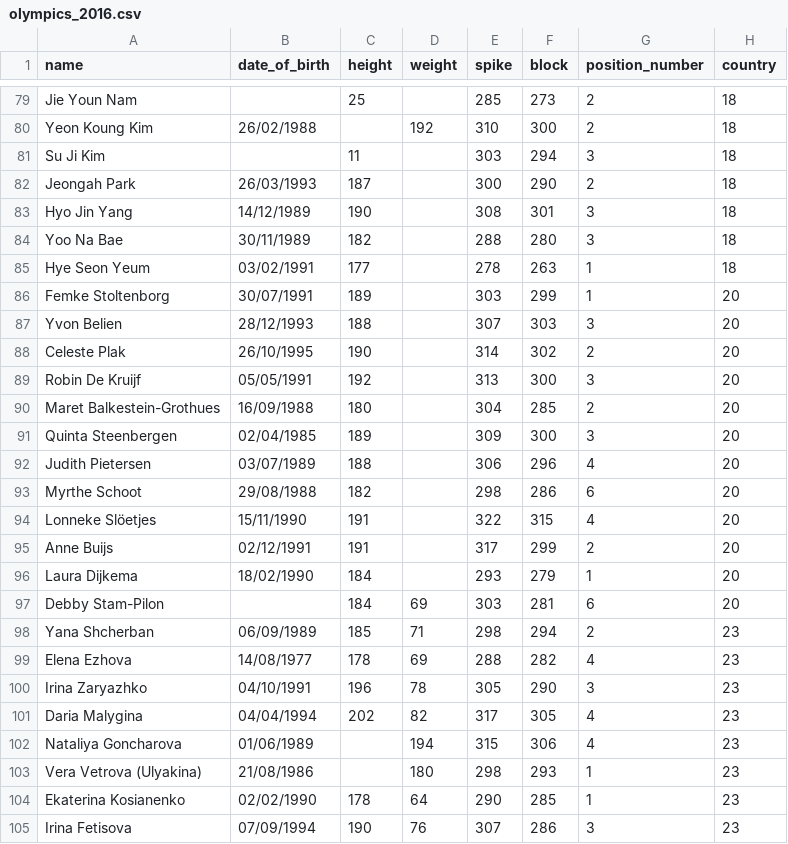
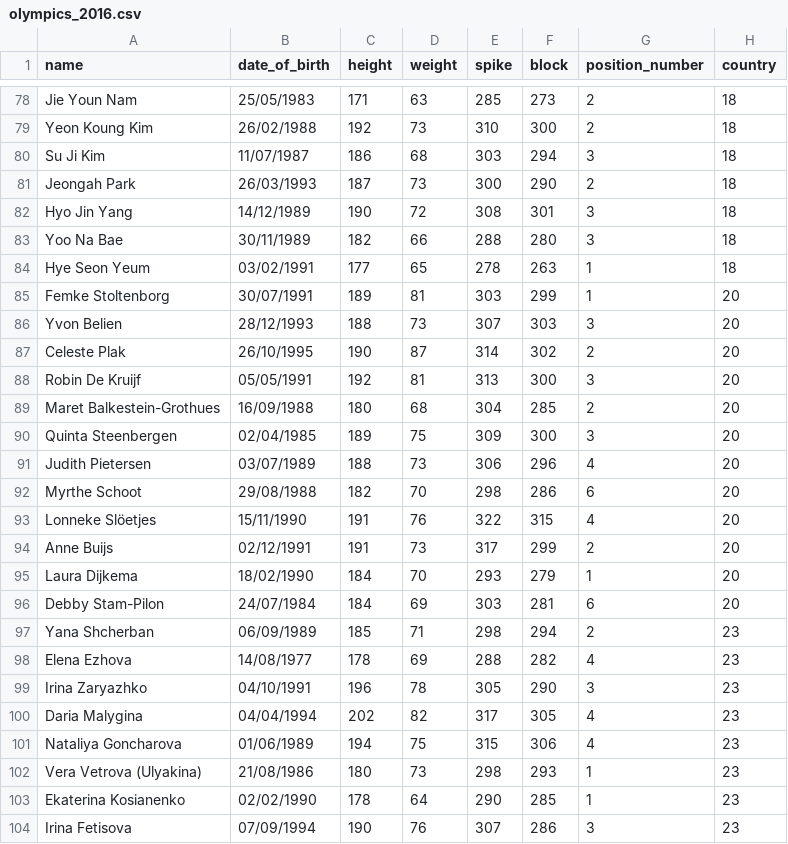
Before and after one commit to Zadigo/my_machine_learning, a CSV file: olympics_2016.csv, drawn as a sheet; only a part is shown, gaps mark what is left out; addresses are those after the commit; the diff covers the shown part only; the diff names each change by its address in the sheet, - before the commit and + after, or states it on an @@ line.

```diff
--- a/olympics_2016.csv
+++ b/olympics_2016.csv
-B78 (date_of_birth): (empty)
+B78 (date_of_birth): 25/05/1983
-C78 (height): 25
+C78 (height): 171
-D78 (weight): (empty)
+D78 (weight): 63
-C79 (height): (empty)
+C79 (height): 192
-D79 (weight): 192
+D79 (weight): 73
-B80 (date_of_birth): (empty)
+B80 (date_of_birth): 11/07/1987
-C80 (height): 11
+C80 (height): 186
-D80 (weight): (empty)
+D80 (weight): 68
-D81 (weight): (empty)
+D81 (weight): 73
-D82 (weight): (empty)
+D82 (weight): 72
-D83 (weight): (empty)
+D83 (weight): 66
-D84 (weight): (empty)
+D84 (weight): 65
-D85 (weight): (empty)
+D85 (weight): 81
-D86 (weight): (empty)
+D86 (weight): 73
-D87 (weight): (empty)
+D87 (weight): 87
-D88 (weight): (empty)
+D88 (weight): 81
-D89 (weight): (empty)
+D89 (weight): 68
-D90 (weight): (empty)
+D90 (weight): 75
-D91 (weight): (empty)
+D91 (weight): 73
-D92 (weight): (empty)
+D92 (weight): 70
-D93 (weight): (empty)
+D93 (weight): 76
-D94 (weight): (empty)
+D94 (weight): 73
-D95 (weight): (empty)
+D95 (weight): 70
-B96 (date_of_birth): (empty)
+B96 (date_of_birth): 24/07/1984
-C101 (height): (empty)
+C101 (height): 194
-D101 (weight): 194
+D101 (weight): 75
-C102 (height): (empty)
+C102 (height): 180
-D102 (weight): 180
+D102 (weight): 73
```
Also changed, not shown: 1 added row, 2 removed rows and 110 edited cells elsewhere in this file.
